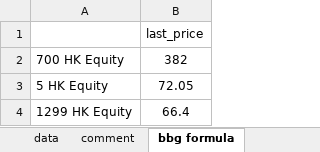
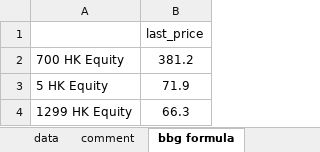
Before and after one commit to mcden1129/Test_xltrail, an Excel workbook: test_wb (with vba).xlsm, sheet bbg formula, drawn as a sheet; values as stored, in another font and other column widths than the file's, no borders; the diff names each change by its address in the sheet, - before the commit and + after, or states it on an @@ line.

Commit message:
bbg refreshed + add code with chg sheet name

```diff
--- a/test_wb (with vba).xlsm (sheet bbg formula)
+++ b/test_wb (with vba).xlsm (sheet bbg formula)
-B2: 382
+B2: 381.2
-B3: 72.05
+B3: 71.9
-B4: 66.4
+B4: 66.3
```
